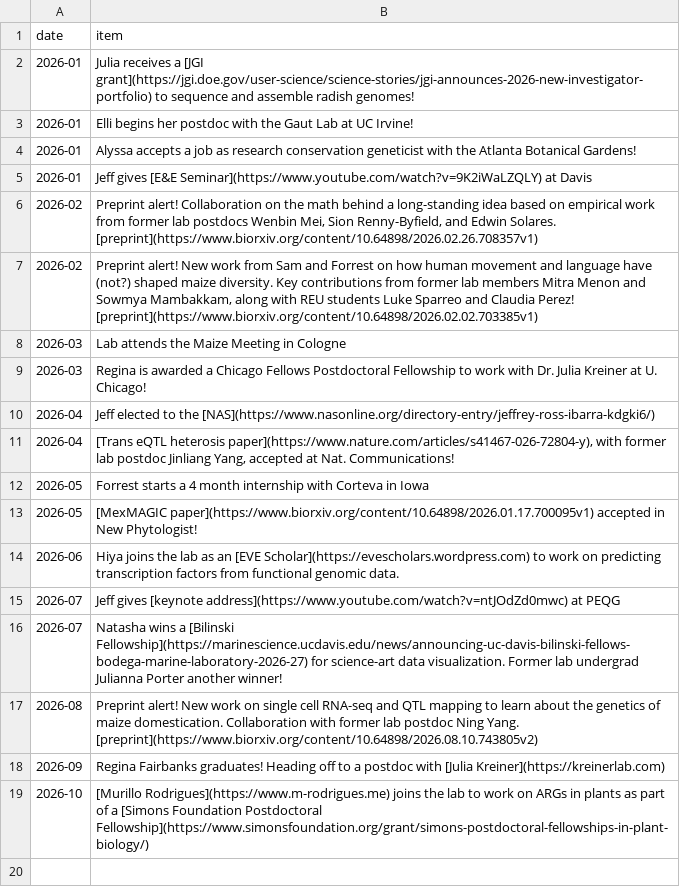
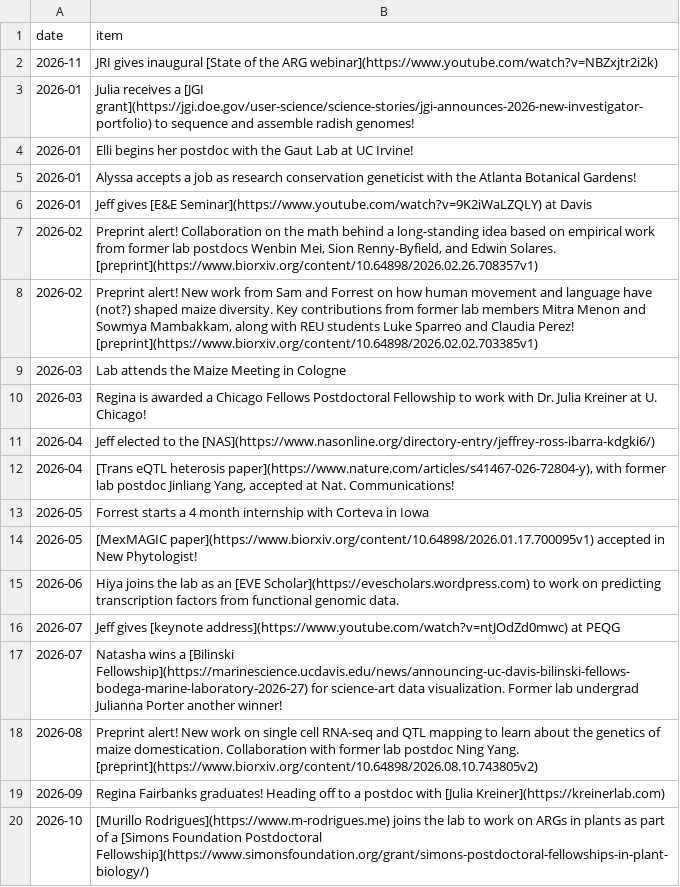
Before and after one commit to RILAB/rilab.github.io, a CSV file: data/news.csv, drawn as a sheet; the diff names each change by its address in the sheet, - before the commit and + after, or states it on an @@ line.

```diff
--- a/data/news.csv
+++ b/data/news.csv
+row 2: 2026-11 | JRI gives inaugural [State of the ARG webinar](https://www.youtube.com/watch?v=NBZxjtr2i2k)
```
Also changed, not shown: 1 other file.
